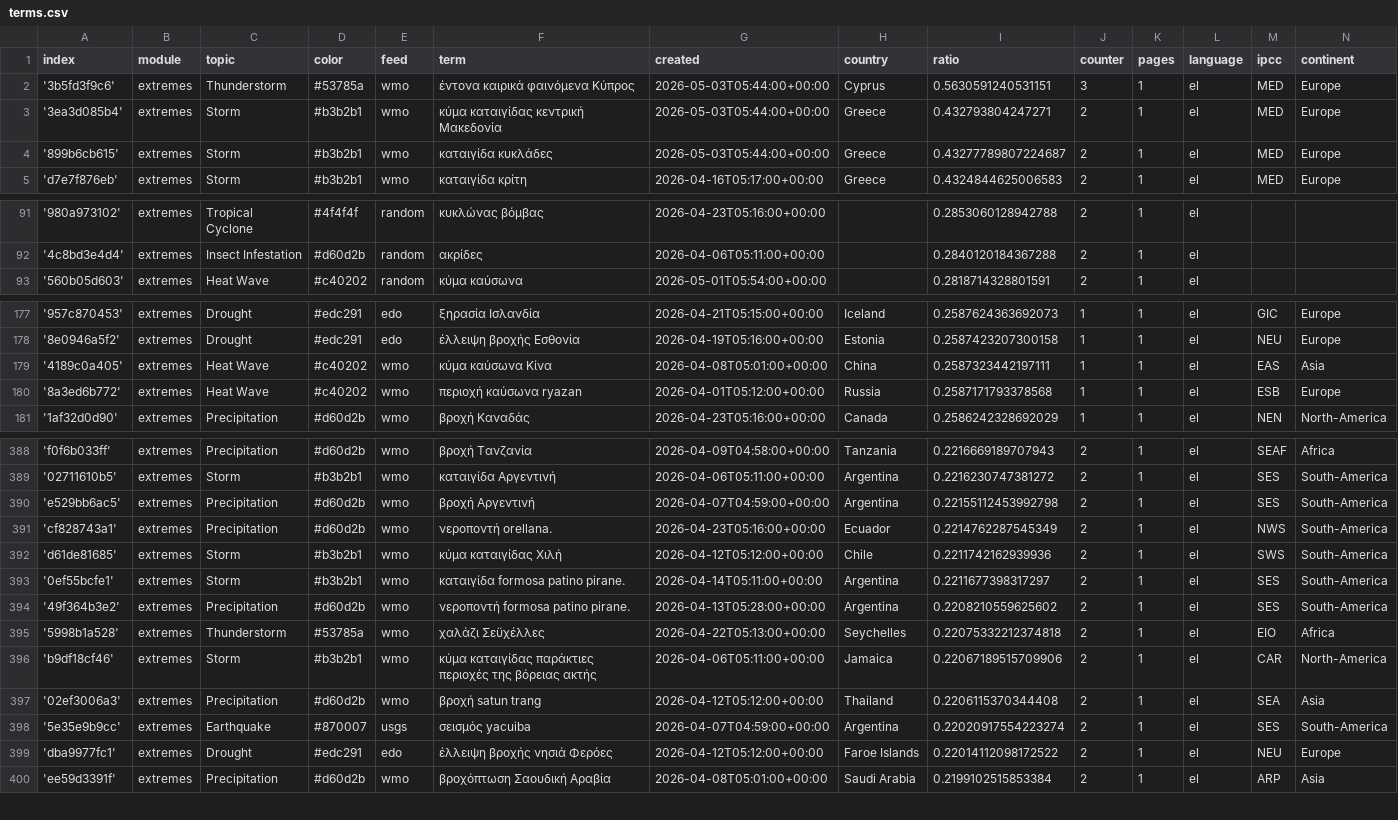
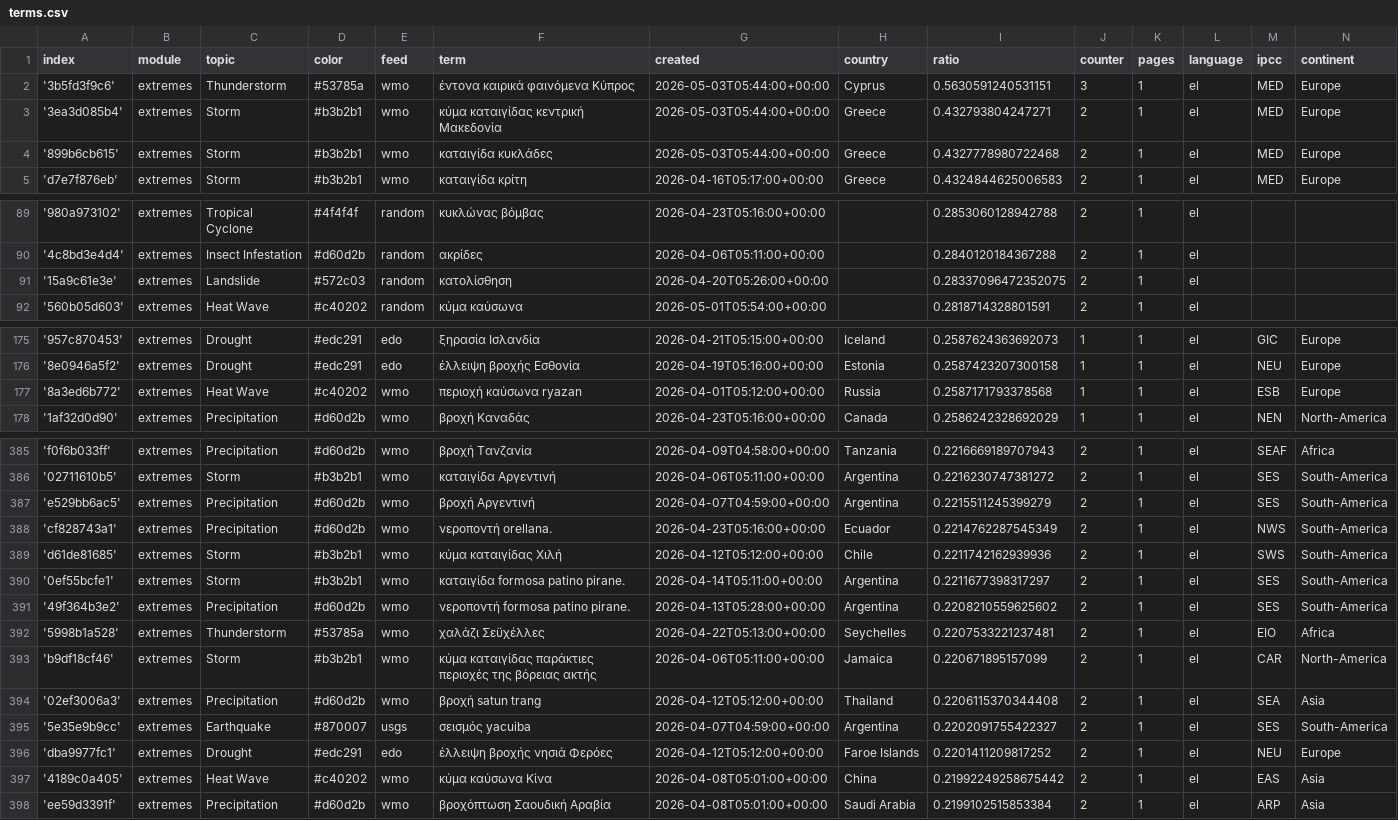
Before and after one commit to kamic-news/dutchExtremes, a CSV file: terms.csv, drawn as a sheet; only a part is shown, gaps mark what is left out; the diff covers the shown part only.

```diff
--- a/terms.csv
+++ b/terms.csv
@@ -3,3 +3,3 @@ index,module,topic,color,feed,term,created,country,ratio,counter,pages,language,
 '3ea3d085b4',extremes,Storm,#b3b2b1,wmo,κύμα καταιγίδας κεντρική Μακεδονία,2026-05-03T05:44:00+00:00,Greece,0.432793804247271,2,1,el,MED,Europe
-'899b6cb615',extremes,Storm,#b3b2b1,wmo,καταιγίδα κυκλάδες,2026-05-03T05:44:00+00:00,Greece,0.43277789807224687,2,1,el,MED,Europe
+'899b6cb615',extremes,Storm,#b3b2b1,wmo,καταιγίδα κυκλάδες,2026-05-03T05:44:00+00:00,Greece,0.4327778980722468,2,1,el,MED,Europe
 'd7e7f876eb',extremes,Storm,#b3b2b1,wmo,καταιγίδα κρίτη,2026-04-16T05:17:00+00:00,Greece,0.4324844625006583,2,1,el,MED,Europe
@@ -92,2 +90,3 @@ index,module,topic,color,feed,term,created,country,ratio,counter,pages,language,
 '4c8bd3e4d4',extremes,Insect Infestation,#d60d2b,random,ακρίδες,2026-04-06T05:11:00+00:00,,0.2840120184367288,2,1,el,,
+'15a9c61e3e',extremes,Landslide,#572c03,random,κατολίσθηση,2026-04-20T05:26:00+00:00,,0.28337096472352075,2,1,el,,
 '560b05d603',extremes,Heat Wave,#c40202,random,κύμα καύσωνα,2026-05-01T05:54:00+00:00,,0.2818714328801591,2,1,el,,
@@ -178,3 +176,2 @@ index,module,topic,color,feed,term,created,country,ratio,counter,pages,language,
 '8e0946a5f2',extremes,Drought,#edc291,edo,έλλειψη βροχής Εσθονία,2026-04-19T05:16:00+00:00,Estonia,0.2587423207300158,1,1,el,NEU,Europe
-'4189c0a405',extremes,Heat Wave,#c40202,wmo,κύμα καύσωνα Κίνα,2026-04-08T05:01:00+00:00,China,0.2587323442197111,1,1,el,EAS,Asia
 '8a3ed6b772',extremes,Heat Wave,#c40202,wmo,περιοχή καύσωνα ryazan,2026-04-01T05:12:00+00:00,Russia,0.2587171793378568,1,1,el,ESB,Europe
@@ -389,3 +386,3 @@ index,module,topic,color,feed,term,created,country,ratio,counter,pages,language,
 '02711610b5',extremes,Storm,#b3b2b1,wmo,καταιγίδα Αργεντινή,2026-04-06T05:11:00+00:00,Argentina,0.2216230747381272,2,1,el,SES,South-America
-'e529bb6ac5',extremes,Precipitation,#d60d2b,wmo,βροχή Αργεντινή,2026-04-07T04:59:00+00:00,Argentina,0.22155112453992798,2,1,el,SES,South-America
+'e529bb6ac5',extremes,Precipitation,#d60d2b,wmo,βροχή Αργεντινή,2026-04-07T04:59:00+00:00,Argentina,0.2215511245399279,2,1,el,SES,South-America
 'cf828743a1',extremes,Precipitation,#d60d2b,wmo,νεροποντή orellana.,2026-04-23T05:16:00+00:00,Ecuador,0.2214762287545349,2,1,el,NWS,South-America
@@ -394,7 +391,8 @@ index,module,topic,color,feed,term,created,country,ratio,counter,pages,language,
 '49f364b3e2',extremes,Precipitation,#d60d2b,wmo,νεροποντή formosa patino pirane.,2026-04-13T05:28:00+00:00,Argentina,0.2208210559625602,2,1,el,SES,South-America
-'5998b1a528',extremes,Thunderstorm,#53785a,wmo,χαλάζι Σεϋχέλλες,2026-04-22T05:13:00+00:00,Seychelles,0.22075332212374818,2,1,el,EIO,Africa
-'b9df18cf46',extremes,Storm,#b3b2b1,wmo,κύμα καταιγίδας παράκτιες περιοχές της βόρειας ακτής,2026-04-06T05:11:00+00:00,Jamaica,0.22067189515709906,2,1,el,CAR,North-America
+'5998b1a528',extremes,Thunderstorm,#53785a,wmo,χαλάζι Σεϋχέλλες,2026-04-22T05:13:00+00:00,Seychelles,0.2207533221237481,2,1,el,EIO,Africa
+'b9df18cf46',extremes,Storm,#b3b2b1,wmo,κύμα καταιγίδας παράκτιες περιοχές της βόρειας ακτής,2026-04-06T05:11:00+00:00,Jamaica,0.220671895157099,2,1,el,CAR,North-America
 '02ef3006a3',extremes,Precipitation,#d60d2b,wmo,βροχή satun trang,2026-04-12T05:12:00+00:00,Thailand,0.2206115370344408,2,1,el,SEA,Asia
-'5e35e9b9cc',extremes,Earthquake,#870007,usgs,σεισμός yacuiba,2026-04-07T04:59:00+00:00,Argentina,0.22020917554223274,2,1,el,SES,South-America
-'dba9977fc1',extremes,Drought,#edc291,edo,έλλειψη βροχής νησιά Φερόες,2026-04-12T05:12:00+00:00,Faroe Islands,0.22014112098172522,2,1,el,NEU,Europe
+'5e35e9b9cc',extremes,Earthquake,#870007,usgs,σεισμός yacuiba,2026-04-07T04:59:00+00:00,Argentina,0.2202091755422327,2,1,el,SES,South-America
+'dba9977fc1',extremes,Drought,#edc291,edo,έλλειψη βροχής νησιά Φερόες,2026-04-12T05:12:00+00:00,Faroe Islands,0.2201411209817252,2,1,el,NEU,Europe
+'4189c0a405',extremes,Heat Wave,#c40202,wmo,κύμα καύσωνα Κίνα,2026-04-08T05:01:00+00:00,China,0.21992249258675442,2,1,el,EAS,Asia
 'ee59d3391f',extremes,Precipitation,#d60d2b,wmo,βροχόπτωση Σαουδική Αραβία,2026-04-08T05:01:00+00:00,Saudi Arabia,0.2199102515853384,2,1,el,ARP,Asia
```
Also changed, not shown: 2 added rows, 5 removed rows and 2 edited cells elsewhere in this file, 2 other files.
